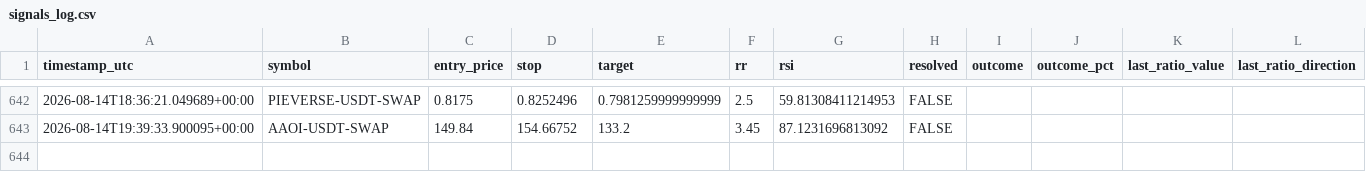
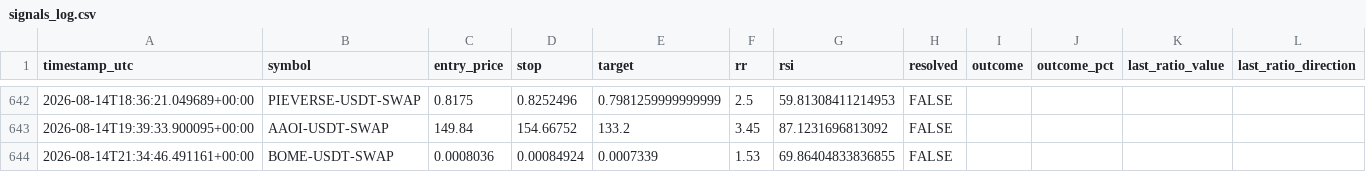
Before and after one commit to beceriksi/pailesortbulan, a CSV file: signals_log.csv, drawn as a sheet; only a part is shown, gaps mark what is left out; the diff names each change by its address in the sheet, - before the commit and + after, or states it on an @@ line.

```diff
--- a/signals_log.csv
+++ b/signals_log.csv
+row 644: 2026-08-14T21:34:46.491161+00:00 | BOME-USDT-SWAP | 0.0008036 | 0.00084924 | 0.0007339 | 1.53 | 69.86404833836855 | FALSE
```
